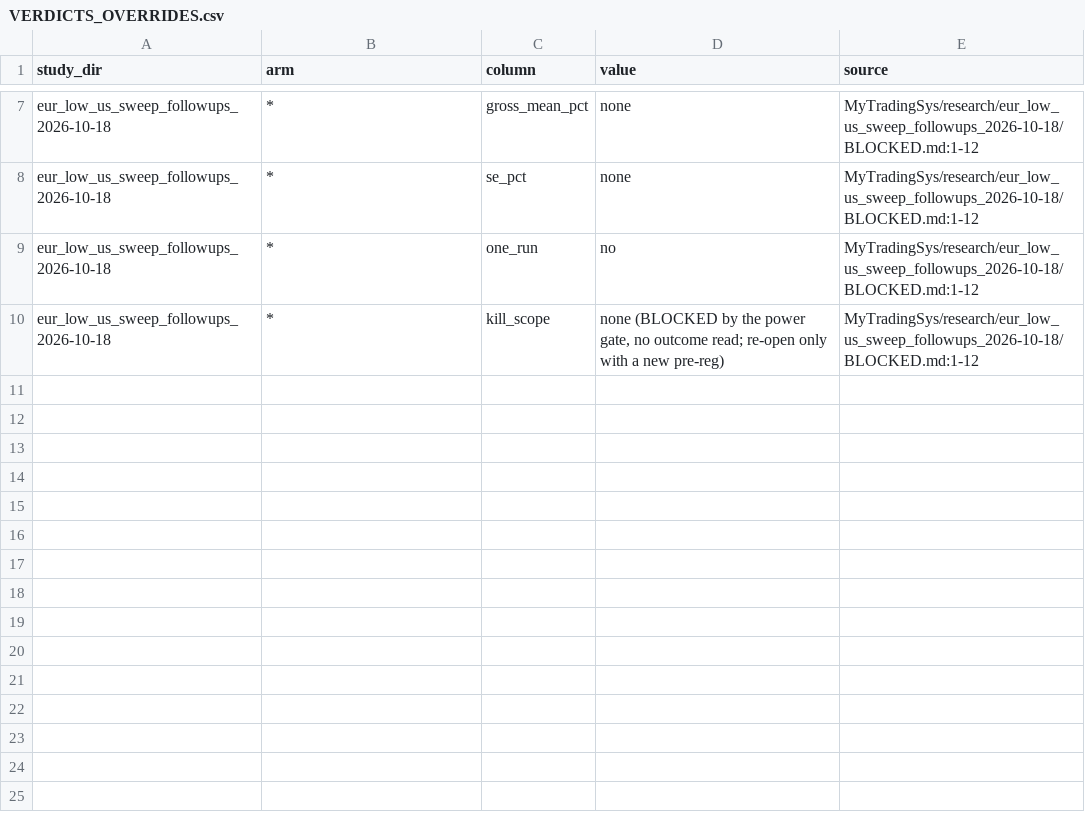
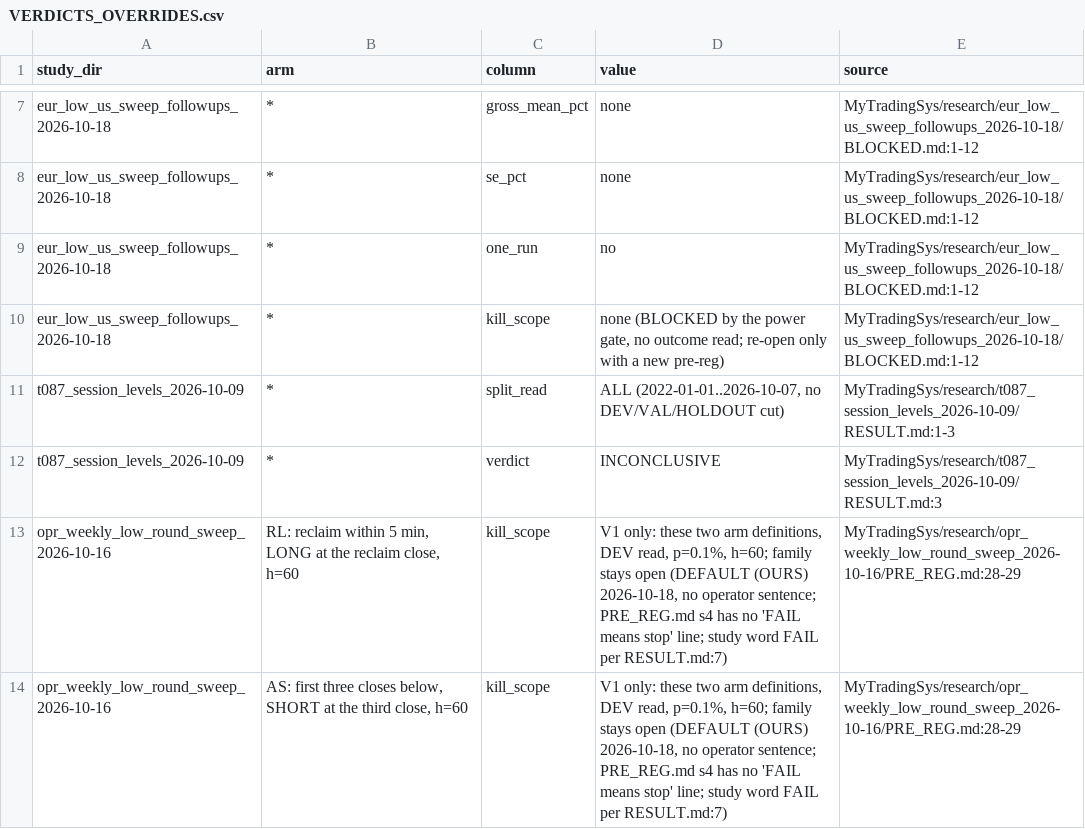
Before and after one commit to jishusharma/mts, a CSV file: MyTradingSys/research/VERDICTS_OVERRIDES.csv, drawn as a sheet; only a part is shown, gaps mark what is left out.

```diff
--- a/MyTradingSys/research/VERDICTS_OVERRIDES.csv
+++ b/MyTradingSys/research/VERDICTS_OVERRIDES.csv
@@ -10 +10,5 @@ eur_low_us_sweep_followups_2026-10-18,*,one_run,no,MyTradingSys/research/eur_low
 eur_low_us_sweep_followups_2026-10-18,*,kill_scope,"none (BLOCKED by the power gate, no outcome read; re-open only with a new pre-reg)",MyTradingSys/research/eur_low_us_sweep_followups_2026-10-18/BLOCKED.md:1-12
+t087_session_levels_2026-10-09,*,split_read,"ALL (2022-01-01..2026-10-07, no DEV/VAL/HOLDOUT cut)",MyTradingSys/research/t087_session_levels_2026-10-09/RESULT.md:1-3
+t087_session_levels_2026-10-09,*,verdict,INCONCLUSIVE,MyTradingSys/research/t087_session_levels_2026-10-09/RESULT.md:3
+opr_weekly_low_round_sweep_2026-10-16,"RL: reclaim within 5 min, LONG at the reclaim close, h=60",kill_scope,"V1 only: these two arm definitions, DEV read, p=0.1%, h=60; family stays open (DEFAULT (OURS) 2026-10-18, no operator sentence; PRE_REG.md s4 has no 'FAIL means stop' line; study word FAIL per RESULT.md:7)",MyTradingSys/research/opr_weekly_low_round_sweep_2026-10-16/PRE_REG.md:28-29
+opr_weekly_low_round_sweep_2026-10-16,"AS: first three closes below, SHORT at the third close, h=60",kill_scope,"V1 only: these two arm definitions, DEV read, p=0.1%, h=60; family stays open (DEFAULT (OURS) 2026-10-18, no operator sentence; PRE_REG.md s4 has no 'FAIL means stop' line; study word FAIL per RESULT.md:7)",MyTradingSys/research/opr_weekly_low_round_sweep_2026-10-16/PRE_REG.md:28-29
```
Also changed, not shown: MyTradingSys/research/VERDICTS.csv, 3 other files.
